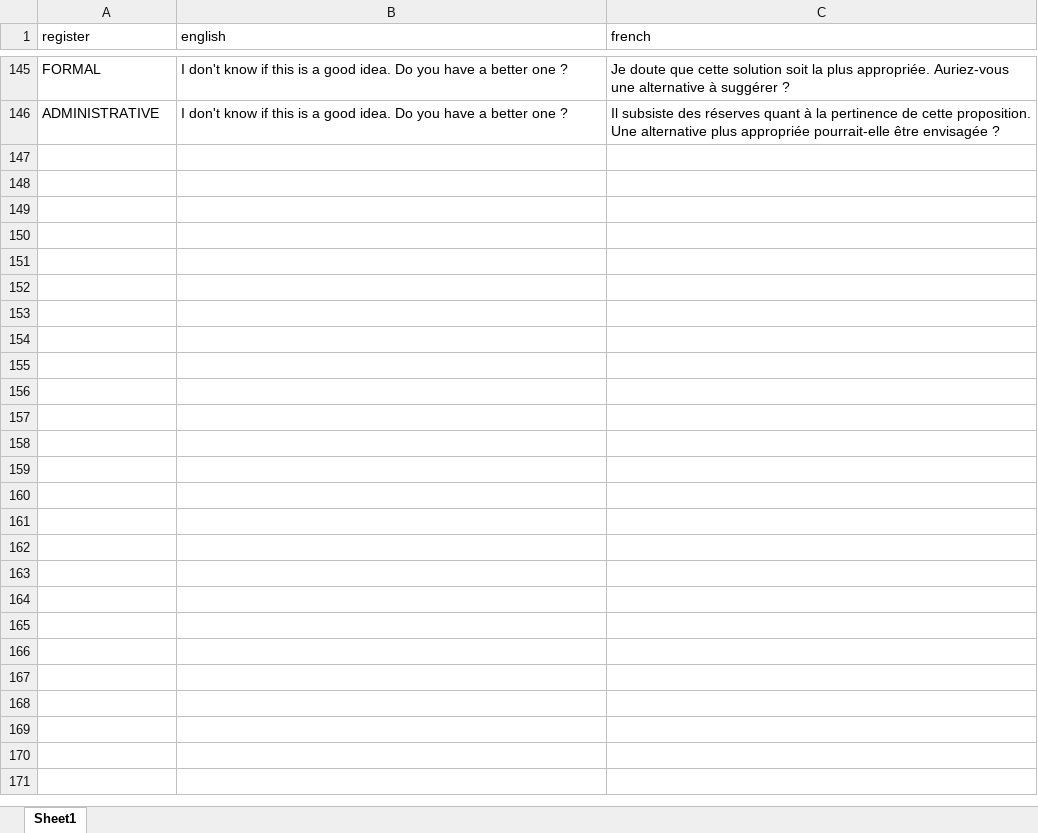
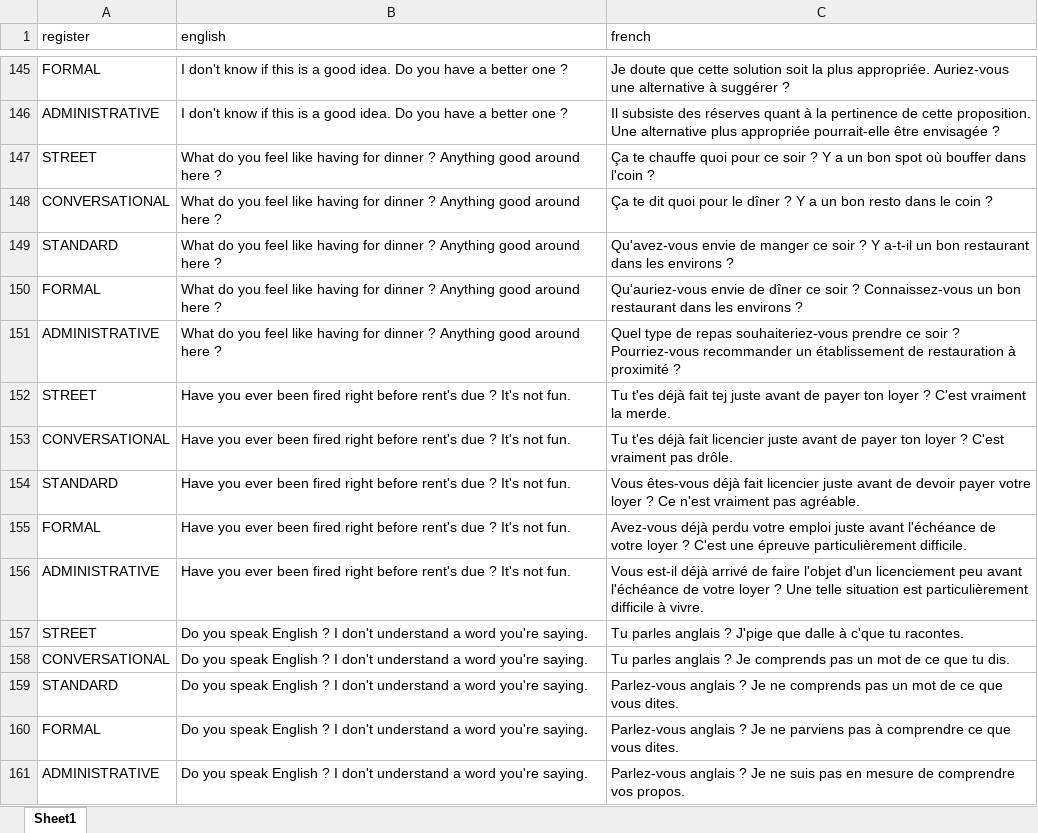
Before and after one commit to Ng-Wayne/tu-ou-vous, an Excel workbook: datasets/train.xlsx, sheet Sheet1, drawn as a sheet; only a part is shown, gaps mark what is left out; values as stored, in another font and other column widths than the file's, no borders; the diff names each change by its address in the sheet, - before the commit and + after, or states it on an @@ line.

Commit message:
Added more to the train set

```diff
--- a/datasets/train.xlsx (sheet Sheet1)
+++ b/datasets/train.xlsx (sheet Sheet1)
+row 147: STREET | What do you feel like having for dinner ? Anything good around here ? | Ça te chauffe quoi pour ce soir ? Y a un bon spot où bouffer dans l'coin ?
+row 148: CONVERSATIONAL | What do you feel like having for dinner ? Anything good around here ? | Ça te dit quoi pour le dîner ? Y a un bon resto dans le coin ?
+row 149: STANDARD | What do you feel like having for dinner ? Anything good around here ? | Qu'avez-vous envie de manger ce soir ? Y a-t-il un bon restaurant dans les environs ?
+row 150: FORMAL | What do you feel like having for dinner ? Anything good around here ? | Qu'auriez-vous envie de dîner ce soir ? Connaissez-vous un bon restaurant dans les environs ?
+row 151: ADMINISTRATIVE | What do you feel like having for dinner ? Anything good around here ? | Quel type de repas souhaiteriez-vous prendre ce soir ? Pourriez-vous recommander un établissement de restauration à proximité ?
+row 152: STREET | Have you ever been fired right before rent's due ? It's not fun. | Tu t'es déjà fait tej juste avant de payer ton loyer ? C'est vraiment la merde.
+row 153: CONVERSATIONAL | Have you ever been fired right before rent's due ? It's not fun. | Tu t'es déjà fait licencier juste avant de payer ton loyer ? C'est vraiment pas drôle.
+row 154: STANDARD | Have you ever been fired right before rent's due ? It's not fun. | Vous êtes-vous déjà fait licencier juste avant de devoir payer votre loyer ? Ce n'est vraiment pas agréable.
+row 155: FORMAL | Have you ever been fired right before rent's due ? It's not fun. | Avez-vous déjà perdu votre emploi juste avant l'échéance de votre loyer ? C'est une épreuve particulièrement difficile.
+row 156: ADMINISTRATIVE | Have you ever been fired right before rent's due ? It's not fun. | Vous est-il déjà arrivé de faire l'objet d'un licenciement peu avant l'échéance de votre loyer ? Une telle situation est particulièrement difficile à vivre.
+row 157: STREET | Do you speak English ? I don't understand a word you're saying. | Tu parles anglais ? J'pige que dalle à c'que tu racontes.
+row 158: CONVERSATIONAL | Do you speak English ? I don't understand a word you're saying. | Tu parles anglais ? Je comprends pas un mot de ce que tu dis.
+row 159: STANDARD | Do you speak English ? I don't understand a word you're saying. | Parlez-vous anglais ? Je ne comprends pas un mot de ce que vous dites.
+row 160: FORMAL | Do you speak English ? I don't understand a word you're saying. | Parlez-vous anglais ? Je ne parviens pas à comprendre ce que vous dites.
+row 161: ADMINISTRATIVE | Do you speak English ? I don't understand a word you're saying. | Parlez-vous anglais ? Je ne suis pas en mesure de comprendre vos propos.
```
